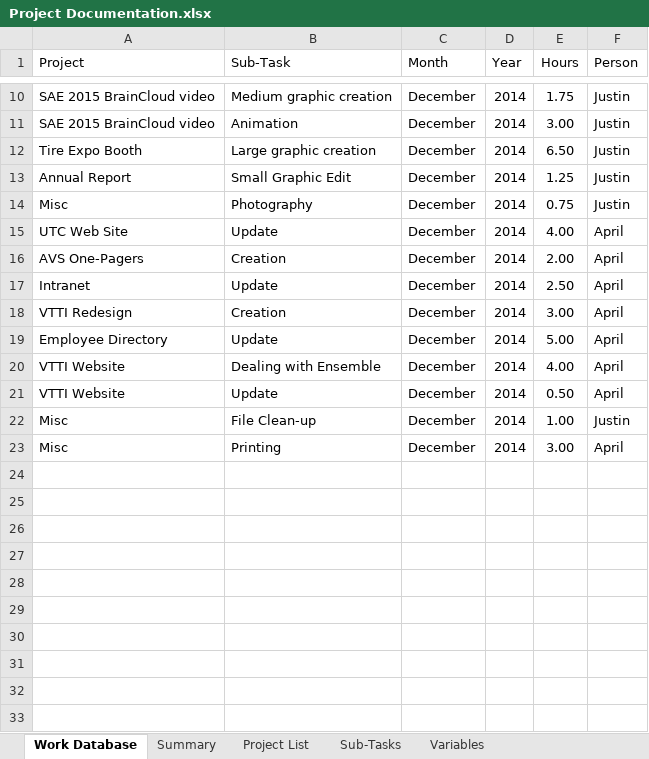
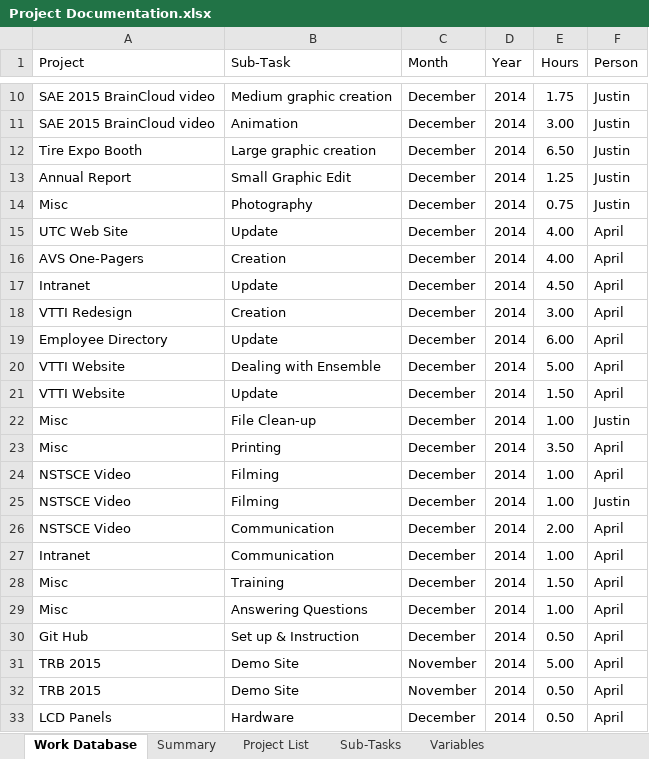
Before and after one commit to jfine22/Spreadsheet, an Excel workbook: Project Documentation.xlsx, sheet Work Database, drawn as a sheet; only a part is shown, gaps mark what is left out; values as stored, in another font and other column widths than the file's, no borders; table styles not drawn; the diff names each change by its address in the sheet, - before the commit and + after, or states it on an @@ line.

Commit message:
12/11/14 hours update

```diff
--- a/Project Documentation.xlsx (sheet Work Database)
+++ b/Project Documentation.xlsx (sheet Work Database)
-E16 (Hours): 2.00
+E16 (Hours): 4.00
-E17 (Hours): 2.50
+E17 (Hours): 4.50
-E19 (Hours): 5.00
+E19 (Hours): 6.00
-E20 (Hours): 4.00
+E20 (Hours): 5.00
-E21 (Hours): 0.50
+E21 (Hours): 1.50
-E23 (Hours): 3.00
+E23 (Hours): 3.50
+row 24: NSTSCE Video | Filming | December | 2014 | 1.00 | April
+row 25: NSTSCE Video | Filming | December | 2014 | 1.00 | Justin
+row 26: NSTSCE Video | Communication | December | 2014 | 2.00 | April
+row 27: Intranet | Communication | December | 2014 | 1.00 | April
+row 28: Misc | Training | December | 2014 | 1.50 | April
+row 29: Misc | Answering Questions | December | 2014 | 1.00 | April
+row 30: Git Hub | Set up & Instruction | December | 2014 | 0.50 | April
+row 31: TRB 2015 | Demo Site | November | 2014 | 5.00 | April
+row 32: TRB 2015 | Demo Site | November | 2014 | 0.50 | April
+row 33: LCD Panels | Hardware | December | 2014 | 0.50 | April
```
Also changed, not shown: sheet Sub-Tasks, sheet Project List, sheet Summary.
